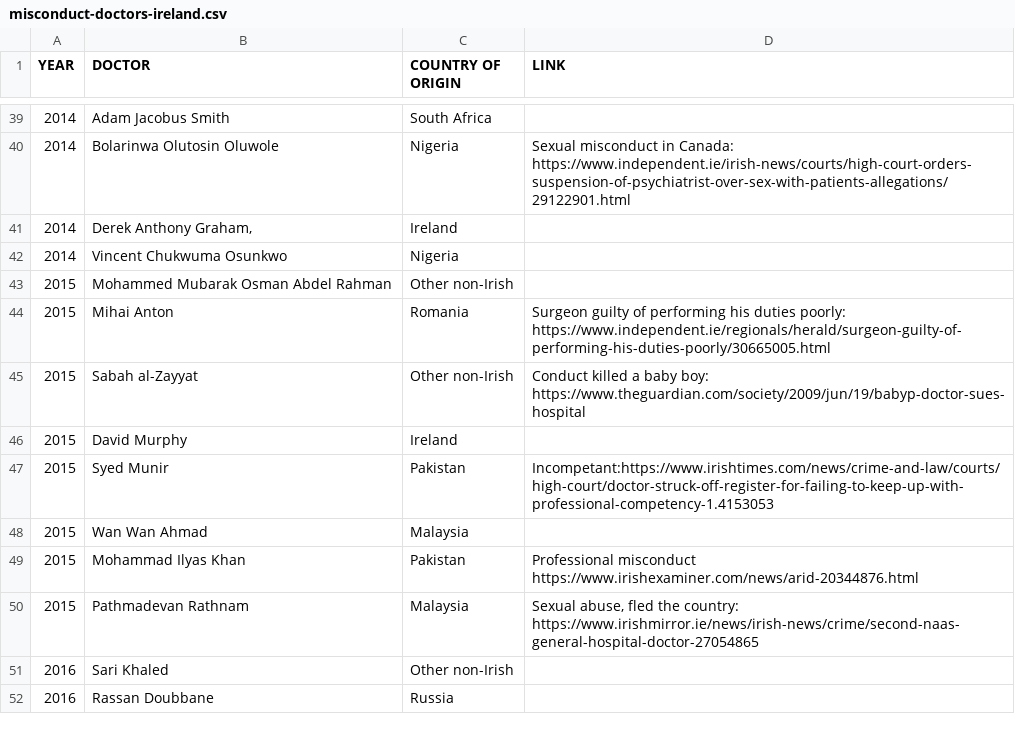
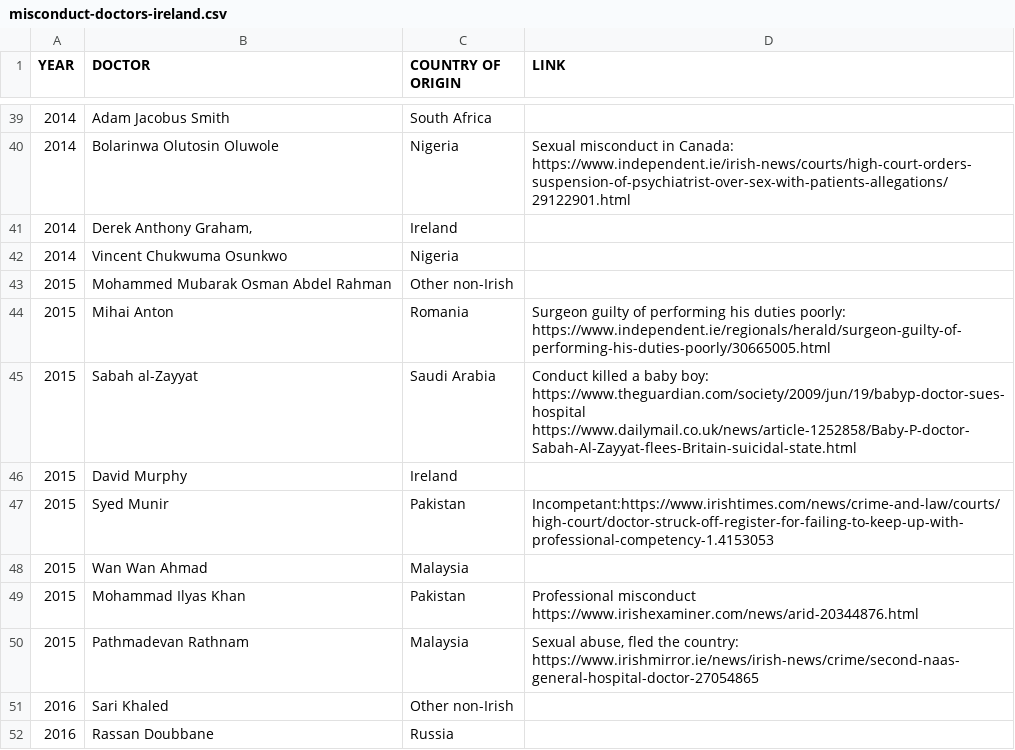
Before and after one commit to cliff-swan/doctors-misconduct-ireland, a CSV file: misconduct-doctors-ireland.csv, drawn as a sheet; only a part is shown, gaps mark what is left out.

Commit message:
Update misconduct-doctors-ireland.csv

```diff
--- a/misconduct-doctors-ireland.csv
+++ b/misconduct-doctors-ireland.csv
@@ -44,3 +44,3 @@ YEAR,DOCTOR,COUNTRY OF ORIGIN,LINK
 2015,Mihai Anton,Romania,Surgeon guilty of performing his duties poorly: https://www.independent.ie/regionals/herald/surgeon-guilty-of-performing-his-duties-poorly/30665005.html
-2015,Sabah al-Zayyat,Other non-Irish,Conduct killed a baby boy: https://www.theguardian.com/society/2009/jun/19/babyp-doctor-sues-hospital
+2015,Sabah al-Zayyat,Saudi Arabia,Conduct killed a baby boy: https://www.theguardian.com/society/2009/jun/19/babyp-doctor-sues-hospital https://www.dailymail.co.uk/news/article-1252858/Baby-P-doctor-Sabah-Al-Zayyat-flees-Britain-suicidal-state.html
 2015,David Murphy,Ireland,
```
